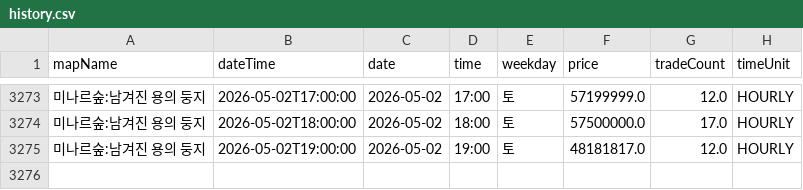
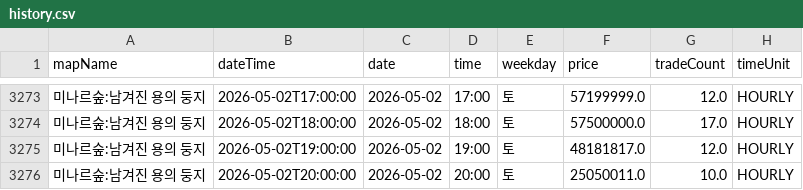
Before and after one commit to gjunil603/mashop-dashboard, a CSV file: data/maps/미나르숲_남겨진_용의_둥지/history.csv, drawn as a sheet; only a part is shown, gaps mark what is left out; the diff names each change by its address in the sheet, - before the commit and + after, or states it on an @@ line.

```diff
--- a/data/maps/미나르숲_남겨진_용의_둥지/history.csv
+++ b/data/maps/미나르숲_남겨진_용의_둥지/history.csv
+row 3276: 미나르숲:남겨진 용의 둥지 | 2026-05-02T20:00:00 | 2026-05-02 | 20:00 | 토 | 25050011.0 | 10.0 | HOURLY
```
Also changed, not shown: data/maps/미나르숲_망가진_용의_둥지/history.csv, data/maps/아쿠아로드_깊은_바다_협곡2/history.csv, 3 other files.
